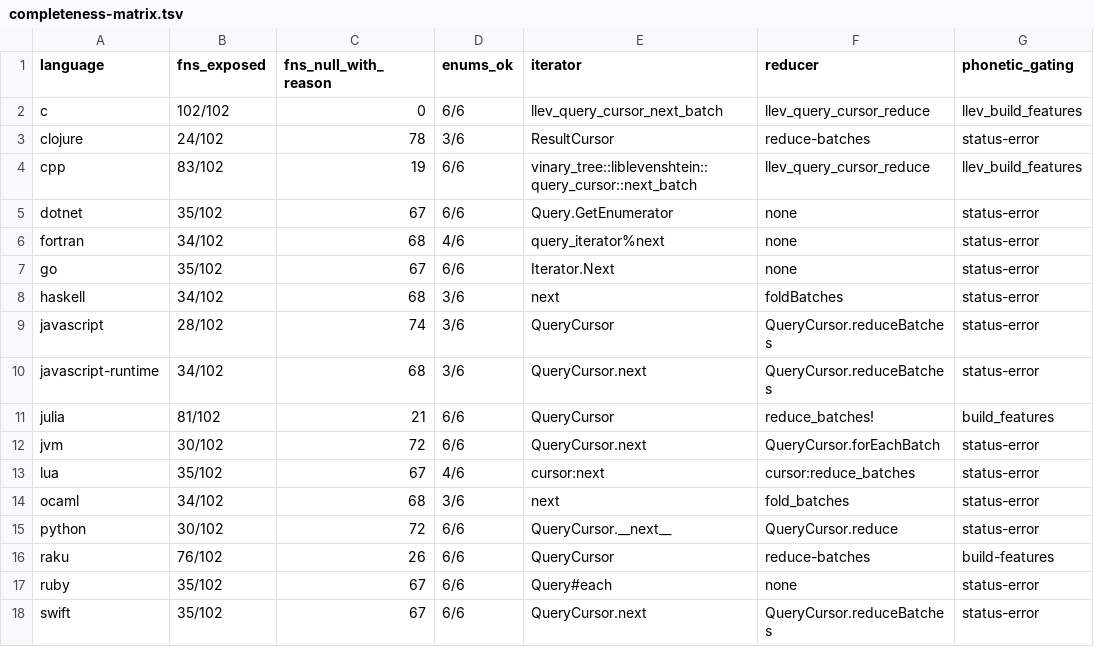
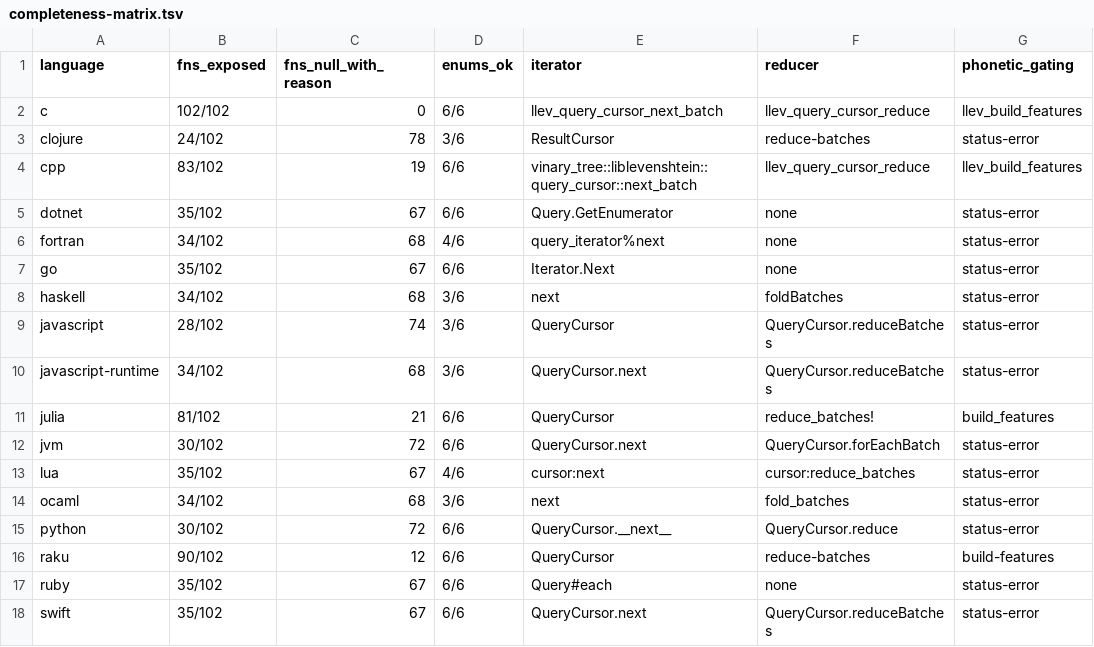
Before and after one commit to vinary-tree/liblevenshtein-rust, a TSV file: bindings/conformance/completeness-matrix.tsv, drawn as a sheet; only a part is shown; the diff names each change by its address in the sheet, - before the commit and + after, or states it on an @@ line.

Commit message:
Expose standalone generalized and universal automata through idiomatic Raku APIs
1. Add typed generalized operation sets, directional restrictions, exact rational observations, bounded complete-pair evaluation, transactional online prefix states, and deterministic handle closure.

2. Add all native universal position variants, unrestricted specialization, directional per-domain zero-cost policies, Unicode/byte/u64 input preservation, and full-width uint64 online advancement.

3. Correct Rakudo NativeCall marshalling with contiguous inline C descriptor buffers, pointer-width fields, typed limits arguments, and retained borrowed allocations across calls.

4. Add 2,337 passing Raku assertions across existing and new conformance suites, native-ABI layout, differential variant, malformed input, resource-bound, policy-domain, and lifecycle tests.

5. Document intended Raku usage and lifecycle, update public ABI surface mappings, regenerate traceability and completeness evidence, and reconcile the capability audit.

```diff
--- a/bindings/conformance/completeness-matrix.tsv
+++ b/bindings/conformance/completeness-matrix.tsv
-B16 (fns_exposed): 76/102
+B16 (fns_exposed): 90/102
-C16 (fns_null_with_reason): 26
+C16 (fns_null_with_reason): 12
```
Also changed, not shown: 10 other files.
